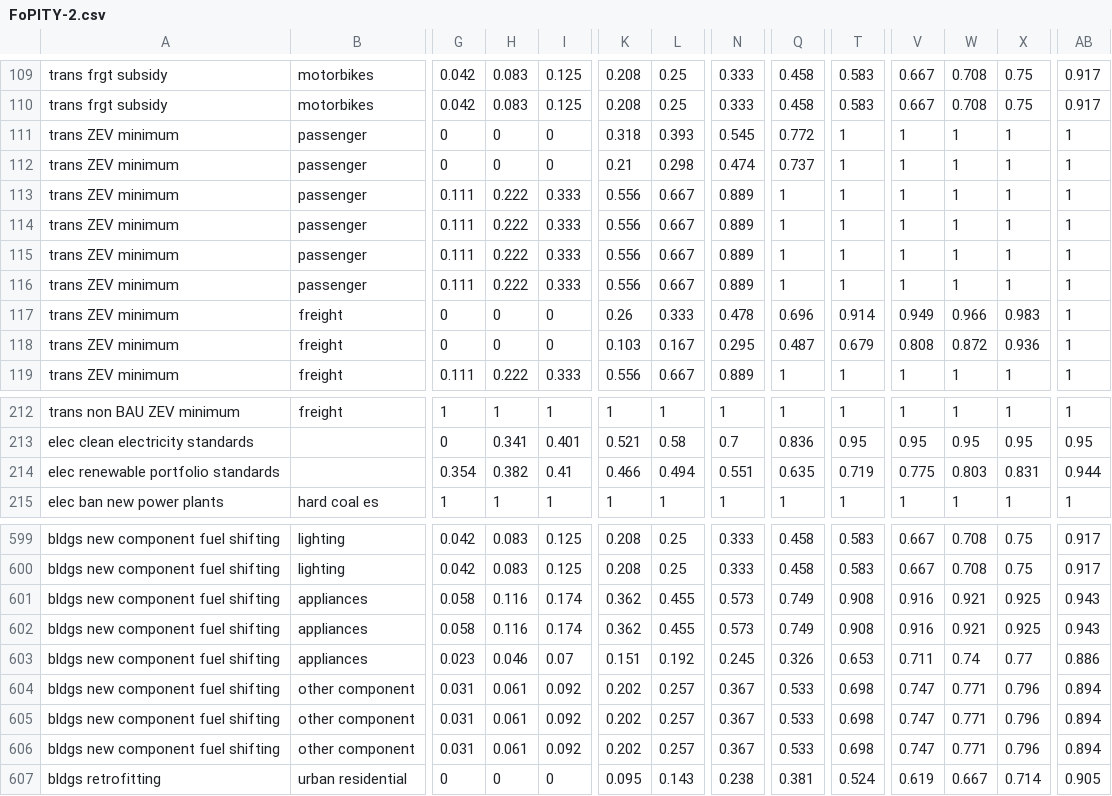
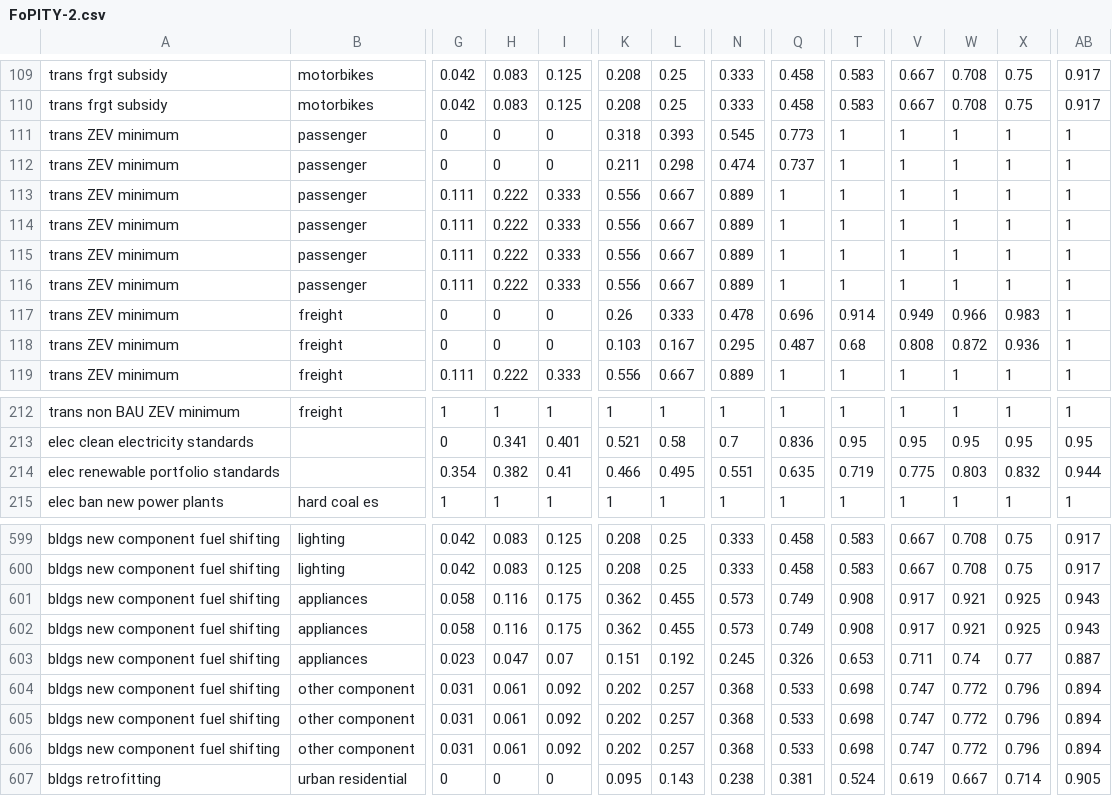
Before and after one commit to EnergyInnovation/eps-virginia, a CSV file: InputData/plcy-schd/FoPITY/FoPITY-2.csv, drawn as a sheet; only a part is shown, gaps mark what is left out; the diff names each change by its address in the sheet, - before the commit and + after, or states it on an @@ line.

```diff
--- a/InputData/plcy-schd/FoPITY/FoPITY-2.csv
+++ b/InputData/plcy-schd/FoPITY/FoPITY-2.csv
-Q111: 0.772
+Q111: 0.773
-K112: 0.21
+K112: 0.211
-T118: 0.679
+T118: 0.68
-L214: 0.494
+L214: 0.495
-X214: 0.831
+X214: 0.832
-I601:I602: 0.174
+I601:I602: 0.175
-V601:V602: 0.916
+V601:V602: 0.917
-H603: 0.046
+H603: 0.047
-AB603: 0.886
+AB603: 0.887
-N604:N606: 0.367
+N604:N606: 0.368
-W604:W606: 0.771
+W604:W606: 0.772
```
Also changed, not shown: InputData/plcy-schd/FoPITY/FoPITY-2-WebApp.csv.
